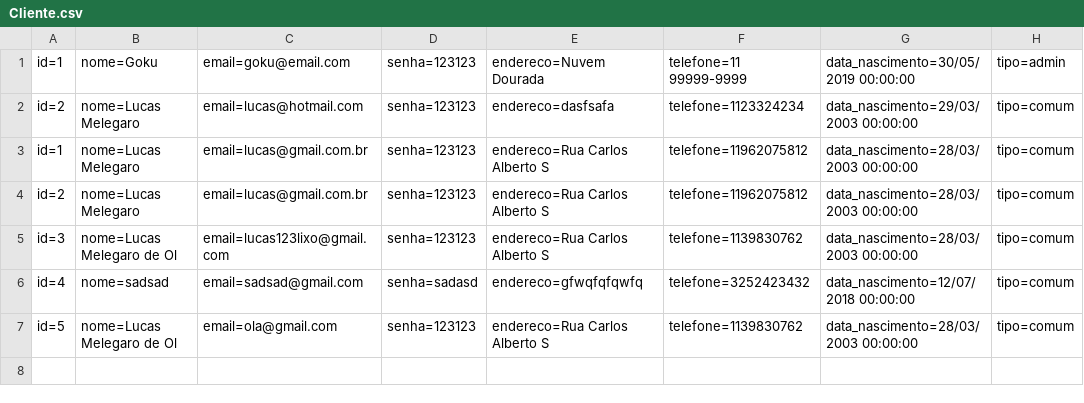
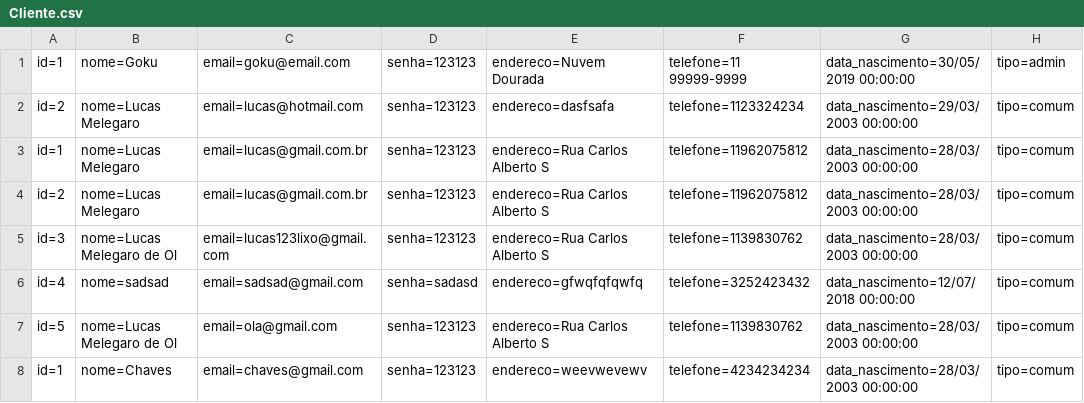
Before and after one commit to MelegaroGitHub/PROJETOFINAL, a CSV file: Database/Cliente.csv, drawn as a sheet; the diff names each change by its address in the sheet, - before the commit and + after, or states it on an @@ line.

```diff
--- a/Database/Cliente.csv
+++ b/Database/Cliente.csv
+row 8: id=1 | nome=Chaves | email=chaves@gmail.com | senha=123123 | endereco=weevwevewv | telefone=4234234234 | data_nascimento=28/03/2003 00:00:00 | tipo=comum
```
Also changed, not shown: 48 other files.
